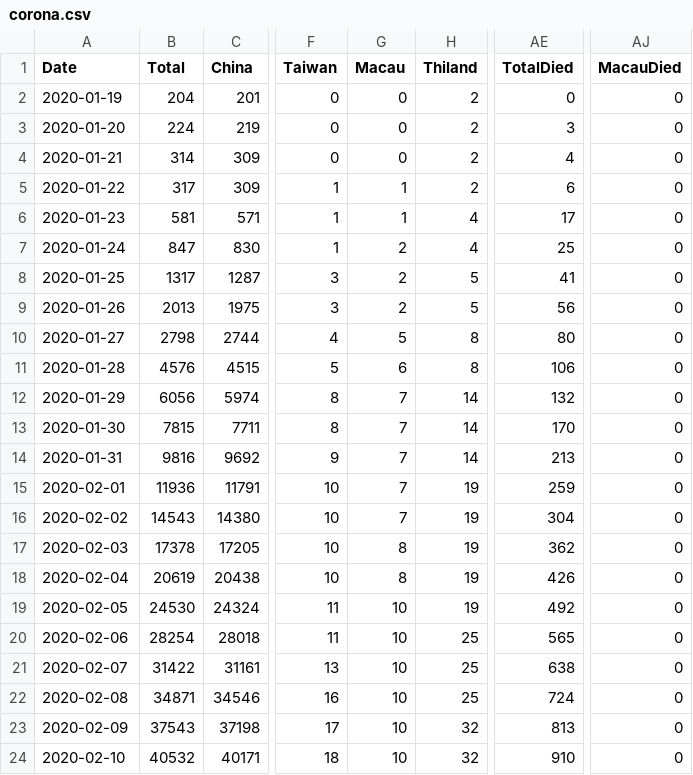
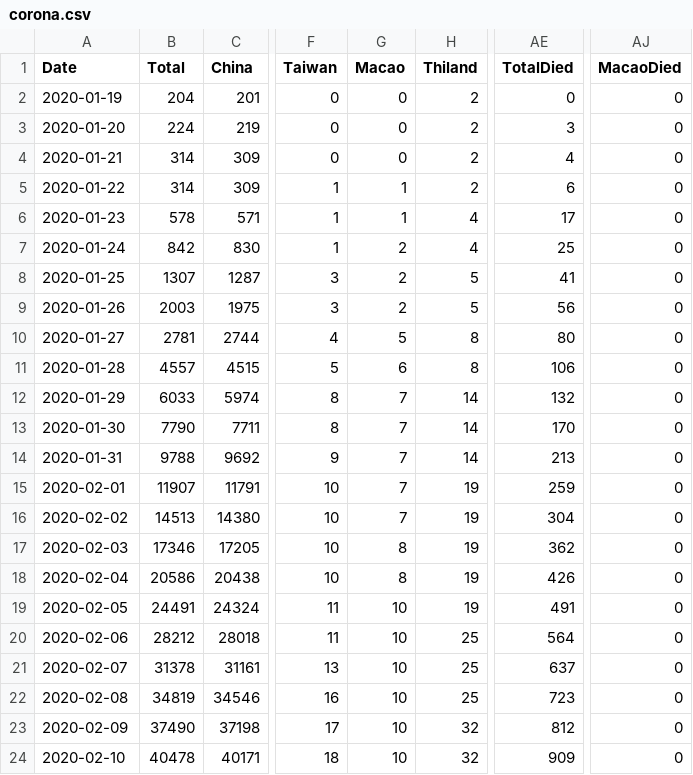
Before and after one commit to soorichu/coronako, a CSV file: public/file/corona.csv, drawn as a sheet; only a part is shown, gaps mark what is left out; the diff names each change by its address in the sheet, - before the commit and + after, or states it on an @@ line.

Commit message:
fix wrong info

```diff
--- a/public/file/corona.csv
+++ b/public/file/corona.csv
-G1: Macau
+G1: Macao
-AJ1: MacauDied
+AJ1: MacaoDied
-B5 (Total): 317
+B5 (Total): 314
-B6 (Total): 581
+B6 (Total): 578
-B7 (Total): 847
+B7 (Total): 842
-B8 (Total): 1317
+B8 (Total): 1307
-B9 (Total): 2013
+B9 (Total): 2003
-B10 (Total): 2798
+B10 (Total): 2781
-B11 (Total): 4576
+B11 (Total): 4557
-B12 (Total): 6056
+B12 (Total): 6033
-B13 (Total): 7815
+B13 (Total): 7790
-B14 (Total): 9816
+B14 (Total): 9788
-B15 (Total): 11936
+B15 (Total): 11907
-B16 (Total): 14543
+B16 (Total): 14513
-B17 (Total): 17378
+B17 (Total): 17346
-B18 (Total): 20619
+B18 (Total): 20586
-B19 (Total): 24530
+B19 (Total): 24491
-AE19 (TotalDied): 492
+AE19 (TotalDied): 491
-B20 (Total): 28254
+B20 (Total): 28212
-AE20 (TotalDied): 565
+AE20 (TotalDied): 564
-B21 (Total): 31422
+B21 (Total): 31378
-AE21 (TotalDied): 638
+AE21 (TotalDied): 637
-B22 (Total): 34871
+B22 (Total): 34819
-AE22 (TotalDied): 724
+AE22 (TotalDied): 723
-B23 (Total): 37543
+B23 (Total): 37490
-AE23 (TotalDied): 813
+AE23 (TotalDied): 812
-B24 (Total): 40532
+B24 (Total): 40478
-AE24 (TotalDied): 910
+AE24 (TotalDied): 909
```
